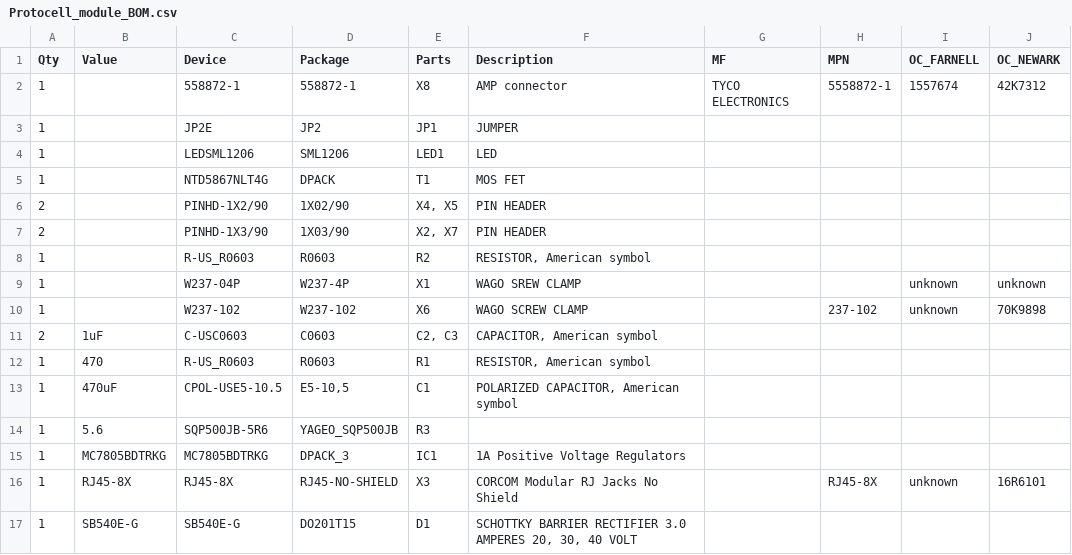
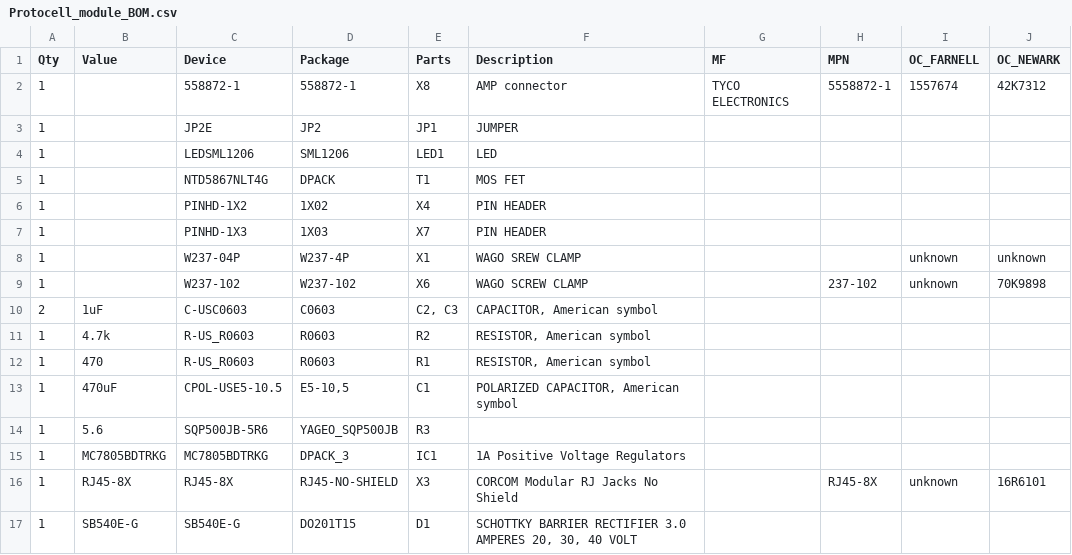
Before and after one commit to MattChanTK/Hylozoic-Series-3, a CSV file: Hardware/PCB Design/Protocell Module/Protocell_module_BOM.csv, drawn as a sheet.

```diff
--- a/Hardware/PCB Design/Protocell Module/Protocell_module_BOM.csv
+++ b/Hardware/PCB Design/Protocell Module/Protocell_module_BOM.csv
@@ -5,5 +5,4 @@
 "1";"";"NTD5867NLT4G";"DPACK";"T1";"MOS FET";"";"";"";"";
-"2";"";"PINHD-1X2/90";"1X02/90";"X4, X5";"PIN HEADER";"";"";"";"";
-"2";"";"PINHD-1X3/90";"1X03/90";"X2, X7";"PIN HEADER";"";"";"";"";
-"1";"";"R-US_R0603";"R0603";"R2";"RESISTOR, American symbol";"";"";"";"";
+"1";"";"PINHD-1X2";"1X02";"X4";"PIN HEADER";"";"";"";"";
+"1";"";"PINHD-1X3";"1X03";"X7";"PIN HEADER";"";"";"";"";
 "1";"";"W237-04P";"W237-4P";"X1";"WAGO SREW CLAMP";"";"";"unknown";"unknown";
@@ -11,2 +10,3 @@
 "2";"1uF";"C-USC0603";"C0603";"C2, C3";"CAPACITOR, American symbol";"";"";"";"";
+"1";"4.7k";"R-US_R0603";"R0603";"R2";"RESISTOR, American symbol";"";"";"";"";
 "1";"470";"R-US_R0603";"R0603";"R1";"RESISTOR, American symbol";"";"";"";"";
```
Also changed, not shown: Hardware/PCB Design/Teensy Board/Teensy_Board_BOM.csv, Hardware/PCB Design/Tentacle Module/tentacle_module_BOM.csv, 3 other files.
